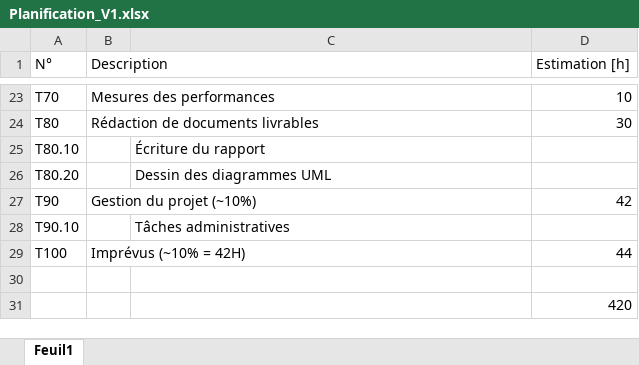
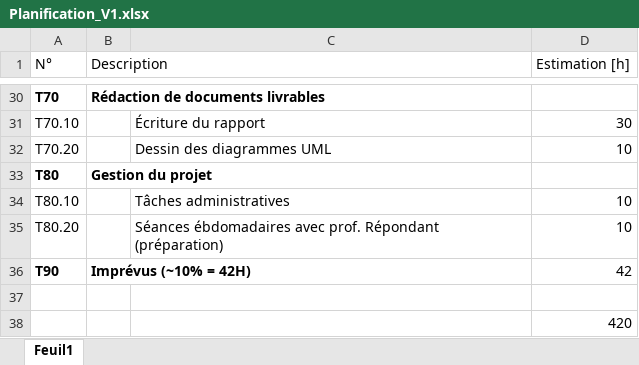
Before and after one commit to jBommottet/TB-Driver-Brushless, an Excel workbook: Documentation/Planification_V1.xlsx, sheet Feuil1, drawn as a sheet; only a part is shown, gaps mark what is left out; values as stored, in another font and other column widths than the file's, no borders; removed rows and columns are numbered as before the commit, all else as after; the diff covers the shown part only; the diff names each change by its address in the sheet, - before the commit and + after, or states it on an @@ line.

```diff
--- a/Documentation/Planification_V1.xlsx (sheet Feuil1)
+++ b/Documentation/Planification_V1.xlsx (sheet Feuil1)
-A30:B30 bold: off
+A30:B30 bold: on
-B30 (Description): Mesures des performances
+B30 (Description): Rédaction de documents livrables
-D30 (Estimation [h]): 10
+D30 (Estimation [h]): (empty)
+row 31: T70.10 |  | Écriture du rapport | 30
+row 32: T70.20 |  | Dessin des diagrammes UML | 10
-A33:B33 bold: off
+A33:B33 bold: on
-B33 (Description): Rédaction de documents livrables
+B33 (Description): Gestion du projet
-D33 (Estimation [h]): 30
+D33 (Estimation [h]): (empty)
-C34: Écriture du rapport
+C34: Tâches administratives
-D34:D35 (Estimation [h]): (empty)
+D34:D35 (Estimation [h]): 10
-C35: Dessin des diagrammes UML
+C35: Séances ébdomadaires avec prof. Répondant (préparation)
-A36:B36 bold: off
+A36:B36 bold: on
-B36 (Description): Gestion du projet (~10%)
+B36 (Description): Imprévus (~10% = 42H)
-row 28: T90.10 |  | Tâches administratives
-row 29: T100 | Imprévus (~10% = 42H) |  | 44
```
Also changed, not shown: 7 added rows, 22 edited cells and cell formats elsewhere in this sheet, 1 other file.
